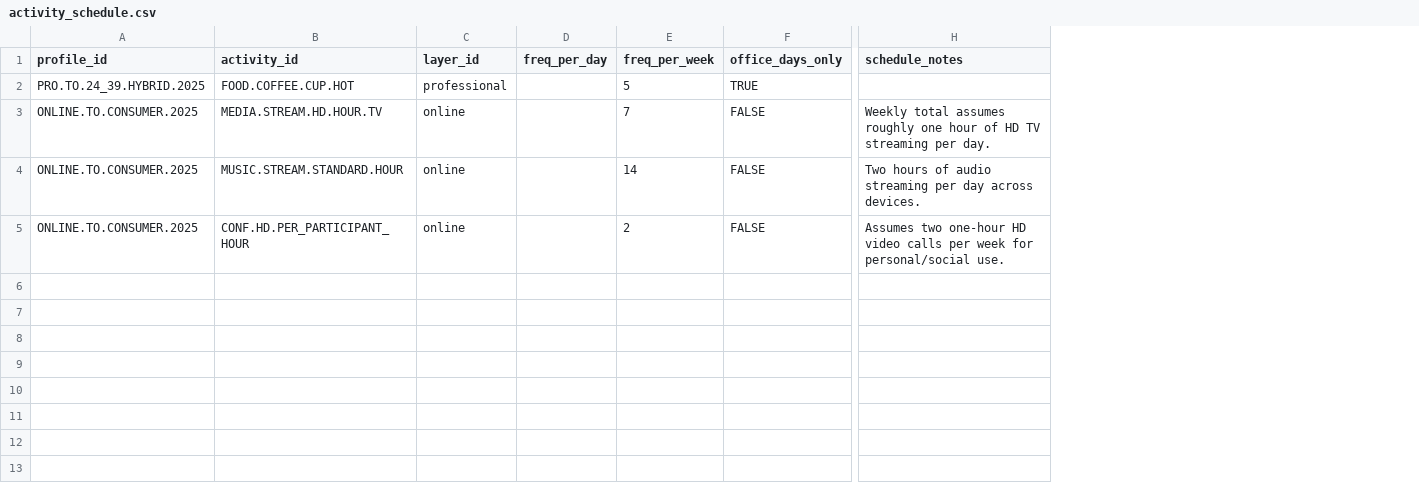
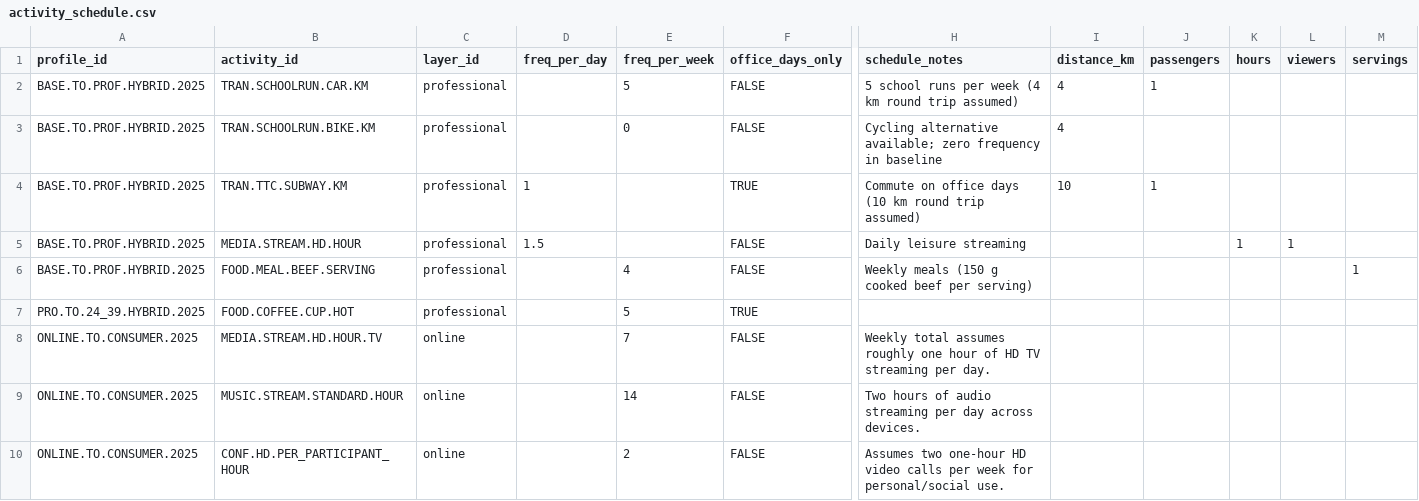
Before and after one commit to chrislyons/carbon-acx, a CSV file: data/activity_schedule.csv, drawn as a sheet; only a part is shown, gaps mark what is left out; addresses are those after the commit; rows hold the shown columns only; the diff names each change by its address in the sheet, - before the commit and + after, or states it on an @@ line.

```diff
--- a/data/activity_schedule.csv
+++ b/data/activity_schedule.csv
+column I (distance_km), empty
+column J (passengers), empty
+column K (hours), empty
+column L (viewers), empty
+column M (servings), empty
+row 2: BASE.TO.PROF.HYBRID.2025 | TRAN.SCHOOLRUN.CAR.KM | professional |  | 5 | FALSE | 5 school runs per week (4 km round trip assumed) | 4 | 1
+row 3: BASE.TO.PROF.HYBRID.2025 | TRAN.SCHOOLRUN.BIKE.KM | professional |  | 0 | FALSE | Cycling alternative available; zero frequency in baseline | 4
+row 4: BASE.TO.PROF.HYBRID.2025 | TRAN.TTC.SUBWAY.KM | professional | 1 |  | TRUE | Commute on office days (10 km round trip assumed) | 10 | 1
+row 5: BASE.TO.PROF.HYBRID.2025 | MEDIA.STREAM.HD.HOUR | professional | 1.5 |  | FALSE | Daily leisure streaming |  |  | 1 | 1
+row 6: BASE.TO.PROF.HYBRID.2025 | FOOD.MEAL.BEEF.SERVING | professional |  | 4 | FALSE | Weekly meals (150 g cooked beef per serving) |  |  |  |  | 1
```
Also changed, not shown: data/activities.csv, data/emission_factors.csv, 10 other files.
